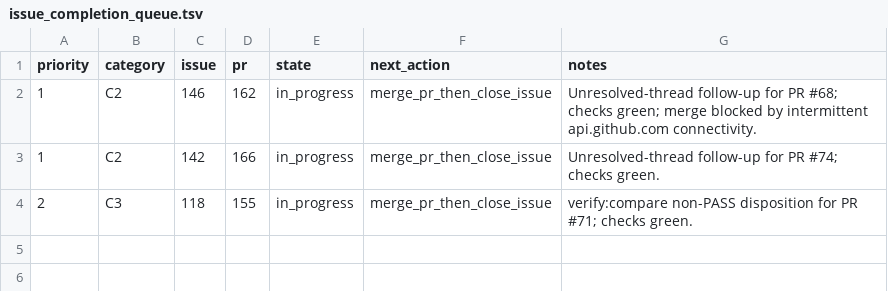
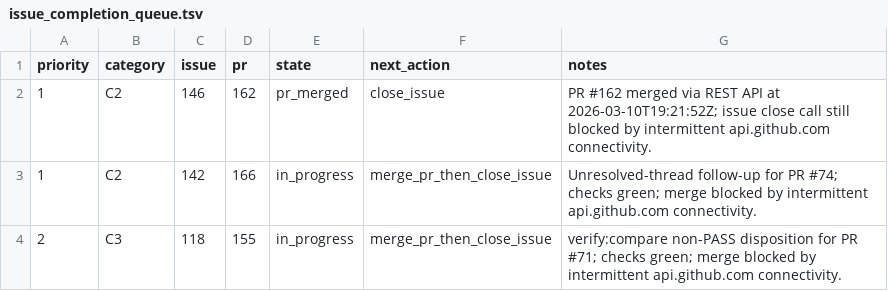
Before and after one commit to stranske/Inv-Man-Intake, a TSV file: docs/reports/issue_completion_queue.tsv, drawn as a sheet.

Commit message:
chore(workloop): refresh queue after PR162 merge

```diff
--- a/docs/reports/issue_completion_queue.tsv
+++ b/docs/reports/issue_completion_queue.tsv
@@ -1,4 +1,4 @@
 priority	category	issue	pr	state	next_action	notes
-1	C2	146	162	in_progress	merge_pr_then_close_issue	Unresolved-thread follow-up for PR #68; checks green; merge blocked by intermittent api.github.com connectivity.
-1	C2	142	166	in_progress	merge_pr_then_close_issue	Unresolved-thread follow-up for PR #74; checks green.
-2	C3	118	155	in_progress	merge_pr_then_close_issue	verify:compare non-PASS disposition for PR #71; checks green.
+1	C2	146	162	pr_merged	close_issue	PR #162 merged via REST API at 2026-03-10T19:21:52Z; issue close call still blocked by intermittent api.github.com connectivity.
+1	C2	142	166	in_progress	merge_pr_then_close_issue	Unresolved-thread follow-up for PR #74; checks green; merge blocked by intermittent api.github.com connectivity.
+2	C3	118	155	in_progress	merge_pr_then_close_issue	verify:compare non-PASS disposition for PR #71; checks green; merge blocked by intermittent api.github.com connectivity.
```
Also changed, not shown: 1 other file.
